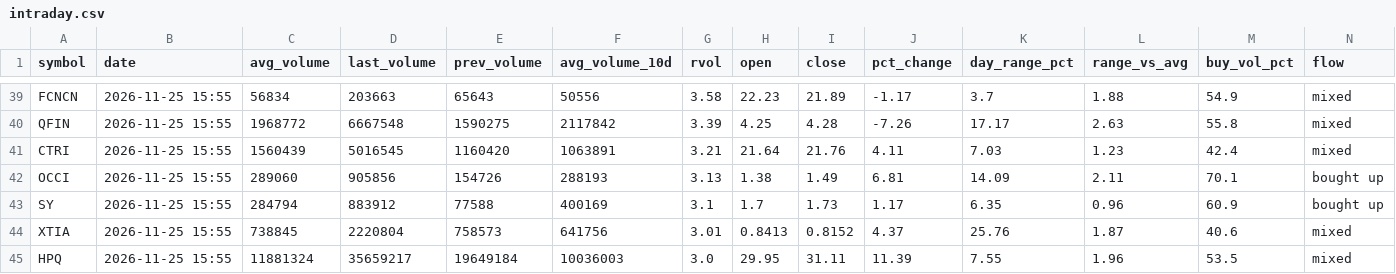
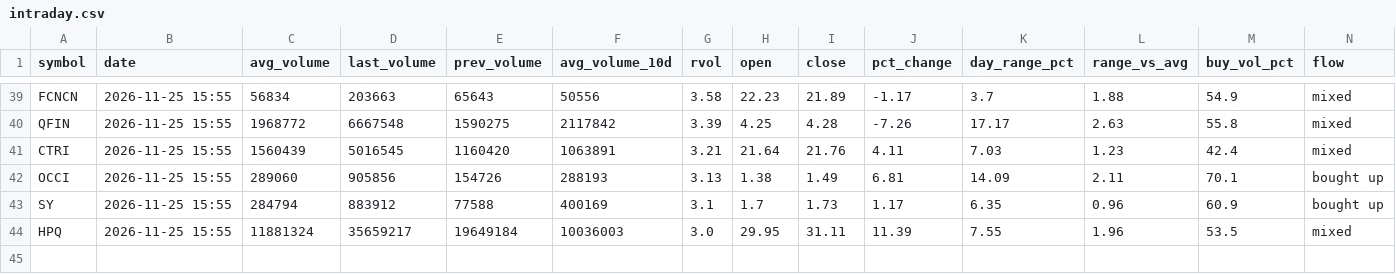
Before and after one commit to williamyeung72/volume-scanner, a CSV file: intraday.csv, drawn as a sheet; only a part is shown, gaps mark what is left out; rows hold the shown columns only; the diff names each change by its address in the sheet, - before the commit and + after, or states it on an @@ line.

```diff
--- a/intraday.csv
+++ b/intraday.csv
-row 44: XTIA | 2026-11-25 15:55 | 738845 | 2220804 | 758573 | 641756 | 3.01 | 0.8413 | 0.8152 | 4.37 | 25.76 | 1.87 | 40.6 | mixed
```
Also changed, not shown: 2 other files.
